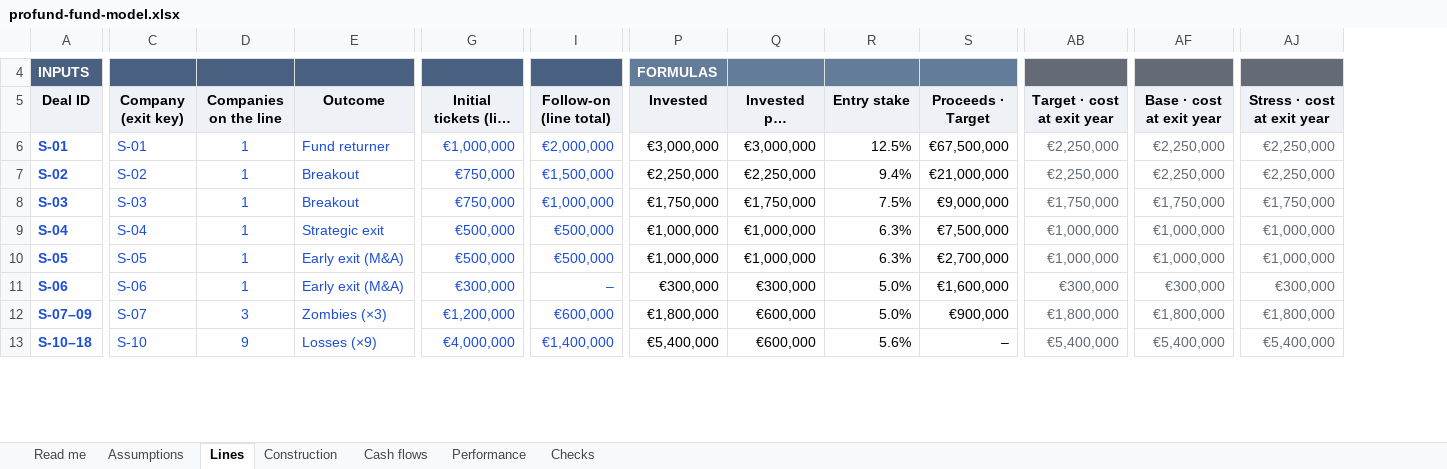
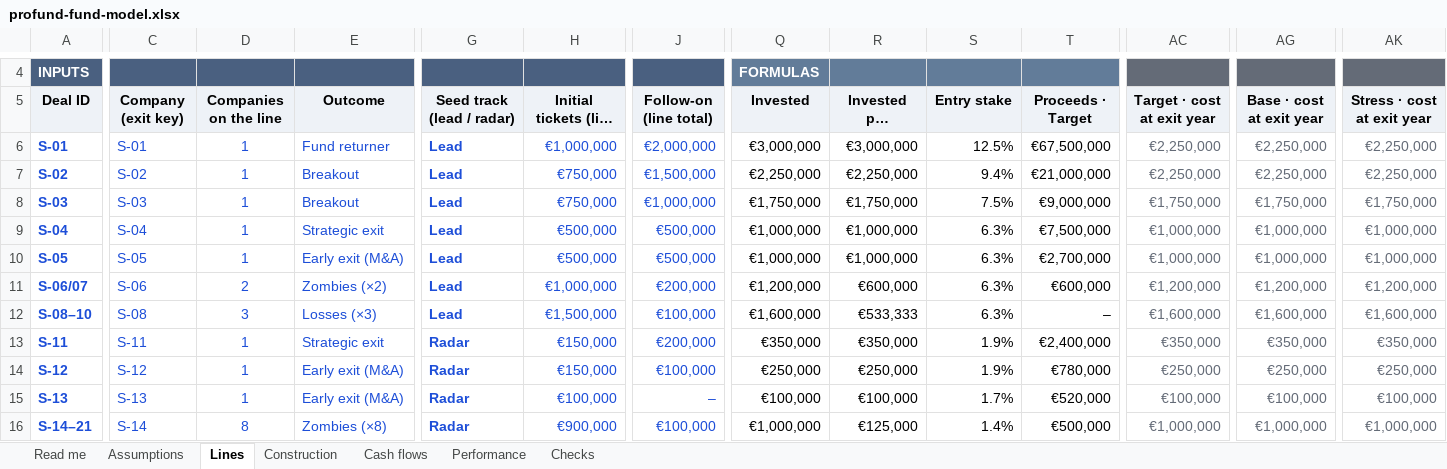
Before and after one commit to proplace-co/profund-vc, an Excel workbook: public/profund-fund-model.xlsx, sheet Lines, drawn as a sheet; only a part is shown, gaps mark what is left out; long unchanged cells end in …; values as stored, in another font and other column widths than the file's, no borders; removed rows and columns are numbered as before the commit, all else as after; rows hold the shown columns only; the diff covers the shown part only; the diff names each change by its address in the sheet, - before the commit and + after, or states it on an @@ line.

```diff
--- a/public/profund-fund-model.xlsx (sheet Lines)
+++ b/public/profund-fund-model.xlsx (sheet Lines)
+column G (Seed track (lead / radar)), rows 6-12: all Lead
-row 11: S-06 | S-06 | 1 | Early exit (M&A) | €300,000 | – | €300,000 | €300,000 | 5.0% | €1,600,000 | €300,000 | €300,000 | €300,000
-A11 (Deal ID): S-07–09
+A11 (Deal ID): S-06/07
-C11 (Company (exit key)): S-07
+C11 (Company (exit key)): S-06
-D11 (Companies on the line): 3
+D11 (Companies on the line): 2
-E11 (Outcome): Zombies (×3)
+E11 (Outcome): Zombies (×2)
-H11 (Initial tickets (line total)): €1,200,000
+H11 (Initial tickets (line total)): €1,000,000
-J11 (Follow-on (line total)): €600,000
+J11 (Follow-on (line total)): €200,000
-Q11 (Invested): €1,800,000
+Q11 (Invested): €1,200,000
-S11 (Entry stake): 5.0%
+S11 (Entry stake): 6.3%
-T11 (Proceeds · Target): €900,000
+T11 (Proceeds · Target): €600,000
-AC11 (Target · cost at exit year): €1,800,000
+AC11 (Target · cost at exit year): €1,200,000
-AG11 (Base · cost at exit year): €1,800,000
+AG11 (Base · cost at exit year): €1,200,000
-AK11 (Stress · cost at exit year): €1,800,000
+AK11 (Stress · cost at exit year): €1,200,000
-A12 (Deal ID): S-10–18
+A12 (Deal ID): S-08–10
-C12 (Company (exit key)): S-10
+C12 (Company (exit key)): S-08
-D12 (Companies on the line): 9
+D12 (Companies on the line): 3
-E12 (Outcome): Losses (×9)
+E12 (Outcome): Losses (×3)
-H12 (Initial tickets (line total)): €4,000,000
+H12 (Initial tickets (line total)): €1,500,000
-J12 (Follow-on (line total)): €1,400,000
+J12 (Follow-on (line total)): €100,000
-Q12 (Invested): €5,400,000
+Q12 (Invested): €1,600,000
-R12 (Invested per company): €600,000
+R12 (Invested per company): €533,333
-S12 (Entry stake): 5.6%
+S12 (Entry stake): 6.3%
-AC12 (Target · cost at exit year): €5,400,000
+AC12 (Target · cost at exit year): €1,600,000
-AG12 (Base · cost at exit year): €5,400,000
+AG12 (Base · cost at exit year): €1,600,000
-AK12 (Stress · cost at exit year): €5,400,000
+AK12 (Stress · cost at exit year): €1,600,000
+row 13: S-11 | S-11 | 1 | Strategic exit | Radar | €150,000 | €200,000 | €350,000 | €350,000 | 1.9% | €2,400,000 | €350,000 | €350,000 | €350,000
+row 14: S-12 | S-12 | 1 | Early exit (M&A) | Radar | €150,000 | €100,000 | €250,000 | €250,000 | 1.9% | €780,000 | €250,000 | €250,000 | €250,000
+row 15: S-13 | S-13 | 1 | Early exit (M&A) | Radar | €100,000 | – | €100,000 | €100,000 | 1.7% | €520,000 | €100,000 | €100,000 | €100,000
+row 16: S-14–21 | S-14 | 8 | Zombies (×8) | Radar | €900,000 | €100,000 | €1,000,000 | €125,000 | 1.4% | €500,000 | €1,000,000 | €1,000,000 | €1,000,000
```
Also changed, not shown: 1 added row and 18 edited cells elsewhere in this sheet, sheet Cash flows, sheet Checks, sheet Construction, sheet Performance, sheet Assumptions, sheet Read me, formulas that keep their value, 10 other files.
